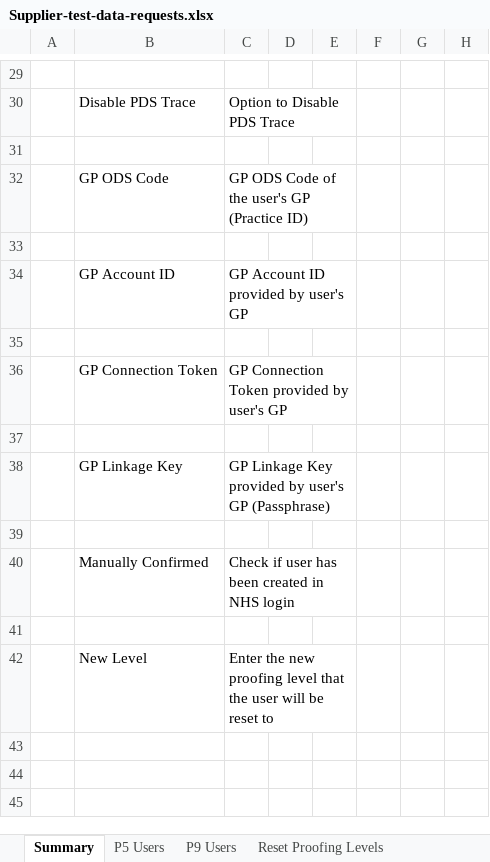
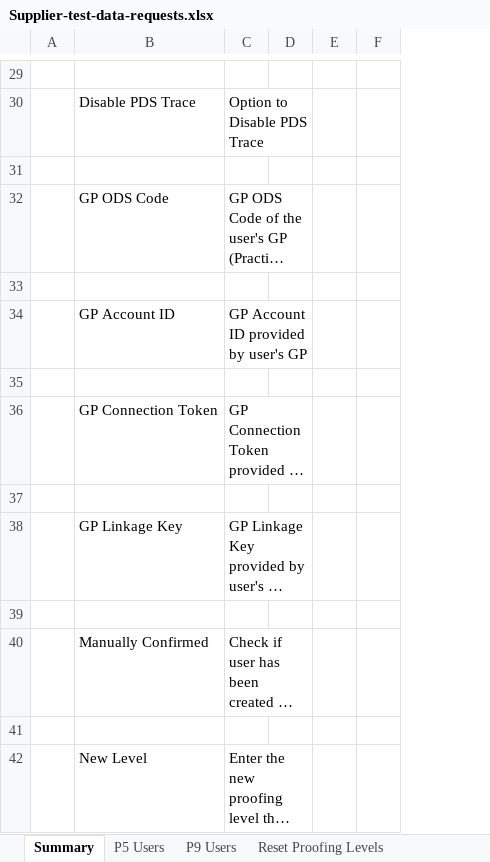
Before and after one commit to nhsconnect/nhslogin, an Excel workbook: Supplier-test-data-requests.xlsx, sheet Summary, drawn as a sheet; only a part is shown, gaps mark what is left out; long unchanged cells end in …; values as stored, in another font and other column widths than the file's, no cell formats; conditional formats not drawn; removed rows and columns are numbered as before the commit, all else as after; the diff covers the shown part only; the diff names each change by its address in the sheet, - before the commit and + after, or states it on an @@ line.

Commit message:
Revert "Merge branch 'main' of https://github.com/nhsconnect/nhslogin"
This reverts commit d00d3b10c1ff83aae557493ec72334f63ebe232f, reversing
changes made to 7ae1b40399df4eeaec3ba68000604bff6002b78b.

```diff
--- a/Supplier-test-data-requests.xlsx (sheet Summary)
+++ b/Supplier-test-data-requests.xlsx (sheet Summary)
-column F, empty
-column G, empty
-column H, empty
+column F, empty
-C30:E30 merged
+C30:D30 merged
-C32:E32 merged
+C32:D32 merged
-C34:E34 merged
+C34:D34 merged
-C36:E36 merged
+C36:D36 merged
-C38:E38 merged
+C38:D38 merged
-C40:E40 merged
+C40:D40 merged
-C42:E42 merged
+C42:D42 merged
```
Also changed, not shown: 1 edited cell and merged cells elsewhere in this sheet, sheet P5 Users, sheet P9 Users, sheet Reset Proofing Levels, sheet Reference Data, cell formats, formulas that keep their value, hidden cells, 17 other files.
